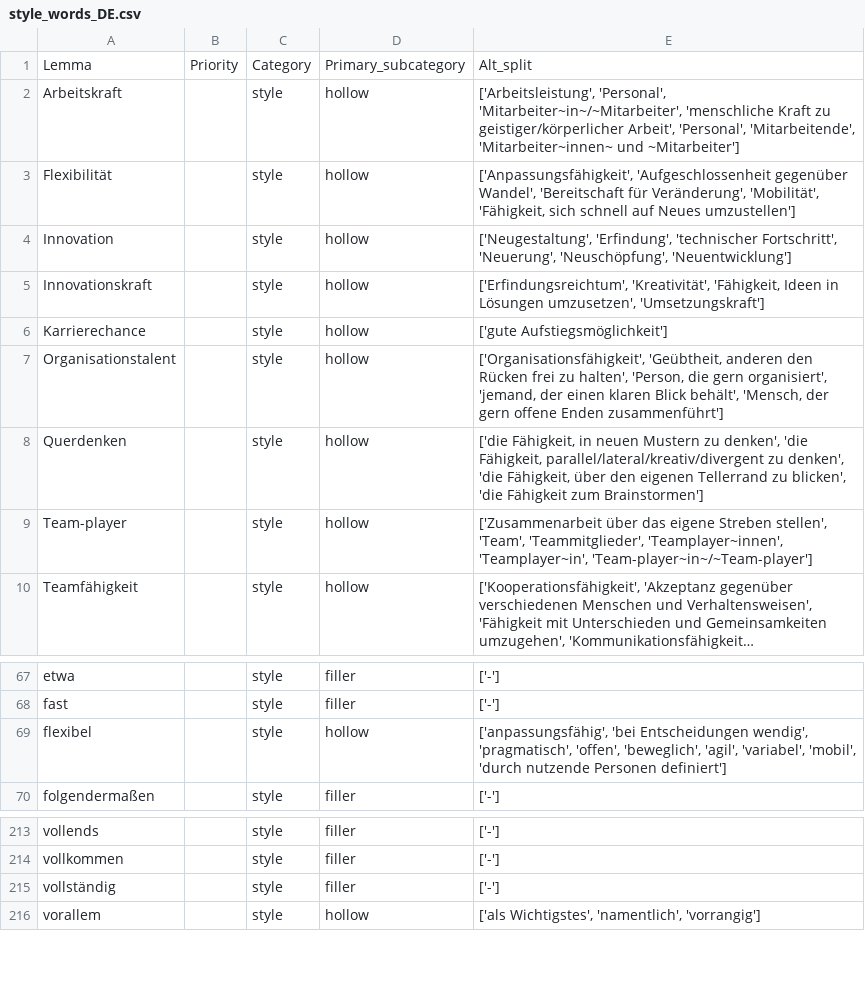
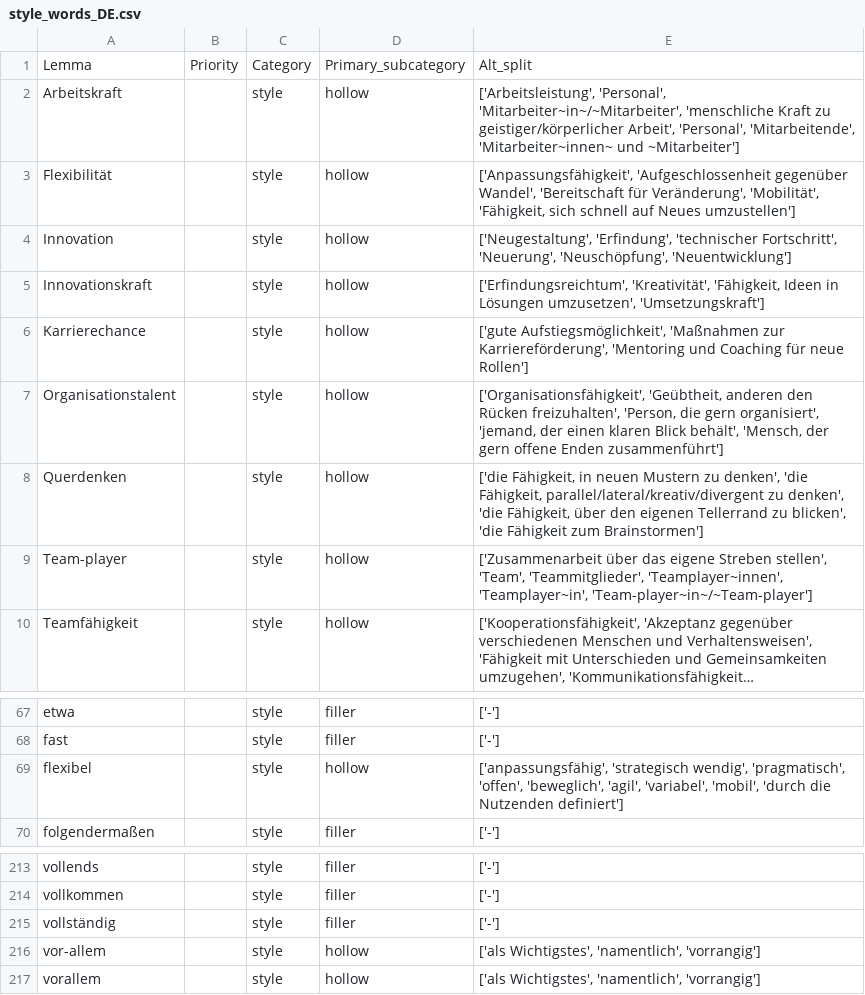
Before and after one commit to witty-works/nlp_api, a CSV file: training_data/style_words_DE.csv, drawn as a sheet; only a part is shown, gaps mark what is left out; long unchanged cells end in ….

```diff
--- a/training_data/style_words_DE.csv
+++ b/training_data/style_words_DE.csv
@@ -5,4 +5,4 @@ Innovation,,style,hollow,"['Neugestaltung', 'Erfindung', 'technischer Fortschrit
 Innovationskraft,,style,hollow,"['Erfindungsreichtum', 'Kreativität', 'Fähigkeit, Ideen in Lösungen umzusetzen', 'Umsetzungskraft']"
-Karrierechance,,style,hollow,['gute Aufstiegsmöglichkeit']
-Organisationstalent,,style,hollow,"['Organisationsfähigkeit', 'Geübtheit, anderen den Rücken frei zu halten', 'Person, die gern organisiert', 'jemand, der einen klaren Blick behält', 'Mensch, der gern offene Enden zusammenführt']"
+Karrierechance,,style,hollow,"['gute Aufstiegsmöglichkeit', 'Maßnahmen zur Karriereförderung', 'Mentoring und Coaching für neue Rollen']"
+Organisationstalent,,style,hollow,"['Organisationsfähigkeit', 'Geübtheit, anderen den Rücken freizuhalten', 'Person, die gern organisiert', 'jemand, der einen klaren Blick behält', 'Mensch, der gern offene Enden zusammenführt']"
 Querdenken,,style,hollow,"['die Fähigkeit, in neuen Mustern zu denken', 'die Fähigkeit, parallel/lateral/kreativ/divergent zu denken', 'die Fähigkeit, über den eigenen Tellerrand zu blicken', 'die Fähigkeit zum Brainstormen']"
@@ -68,3 +68,3 @@ etwa,,style,filler,['-']
 fast,,style,filler,['-']
-flexibel,,style,hollow,"['anpassungsfähig', 'bei Entscheidungen wendig', 'pragmatisch', 'offen', 'beweglich', 'agil', 'variabel', 'mobil', 'durch nutzende Personen definiert']"
+flexibel,,style,hollow,"['anpassungsfähig', 'strategisch wendig', 'pragmatisch', 'offen', 'beweglich', 'agil', 'variabel', 'mobil', 'durch die Nutzenden definiert']"
 folgendermaßen,,style,filler,['-']
@@ -215,2 +215,3 @@ vollkommen,,style,filler,['-']
 vollständig,,style,filler,['-']
+vor-allem,,style,hollow,"['als Wichtigstes', 'namentlich', 'vorrangig']"
 vorallem,,style,hollow,"['als Wichtigstes', 'namentlich', 'vorrangig']"
```
Also changed, not shown: training_data/exaggerating_words_DE.csv, training_data/style_sentences_DE.csv, 2 other files.
